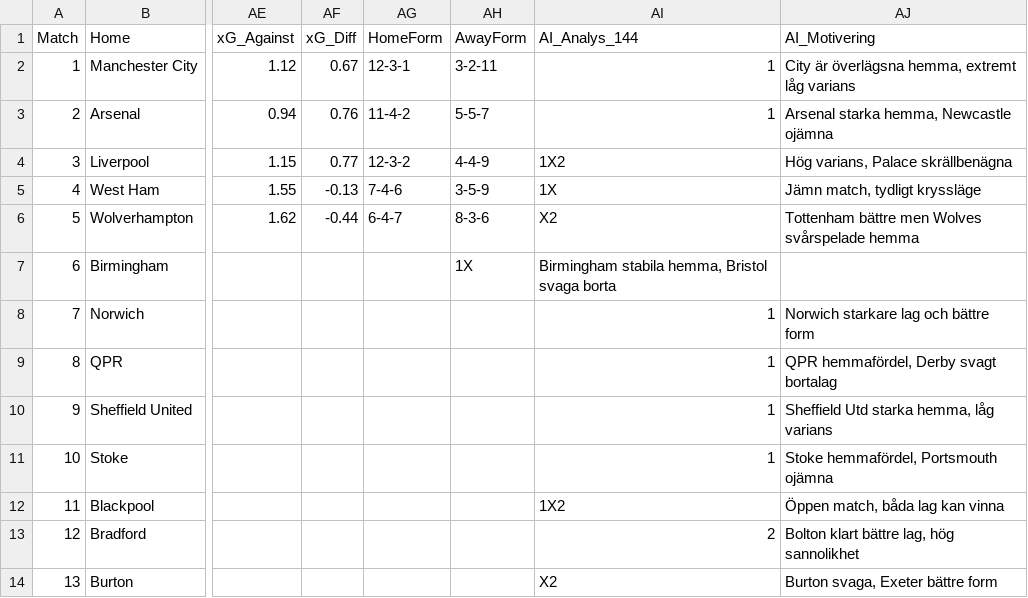
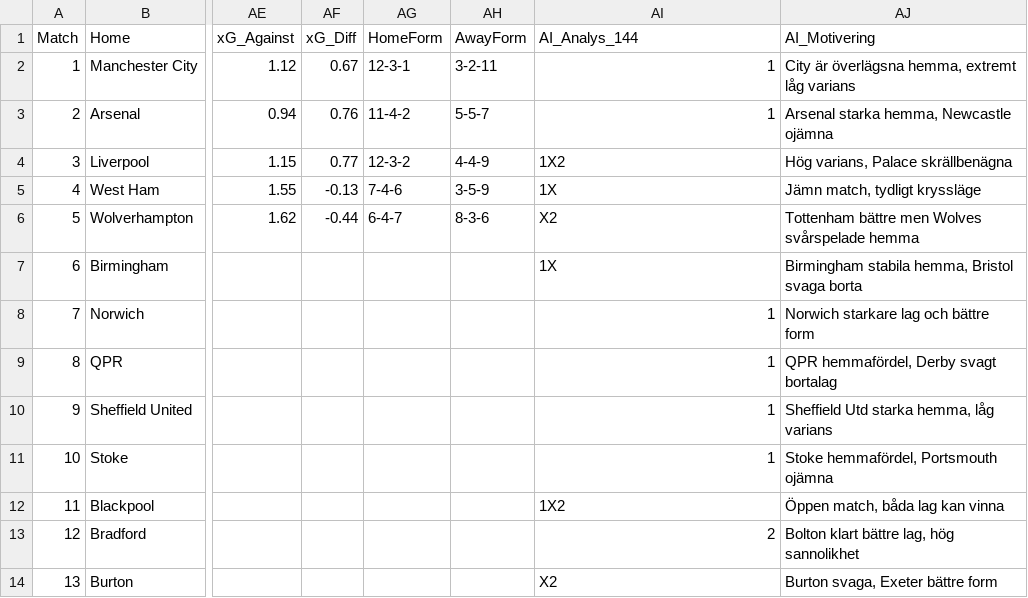
Before and after one commit to JulleFibonacci/stryktipsdata-csv, a CSV file: stryktips.csv, drawn as a sheet; only a part is shown, gaps mark what is left out; the diff names each change by its address in the sheet, - before the commit and + after, or states it on an @@ line.

Commit message:
Update stryktips.csv

```diff
--- a/stryktips.csv
+++ b/stryktips.csv
-AH7 (AwayForm): 1X
+AH7 (AwayForm): (empty)
-AI7 (AI_Analys_144): Birmingham stabila hemma, Bristol svaga borta
+AI7 (AI_Analys_144): 1X
-AJ7 (AI_Motivering): (empty)
+AJ7 (AI_Motivering): Birmingham stabila hemma, Bristol svaga borta
```
